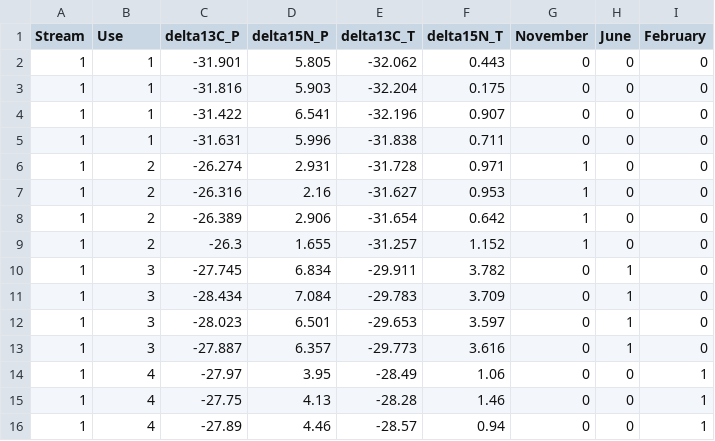
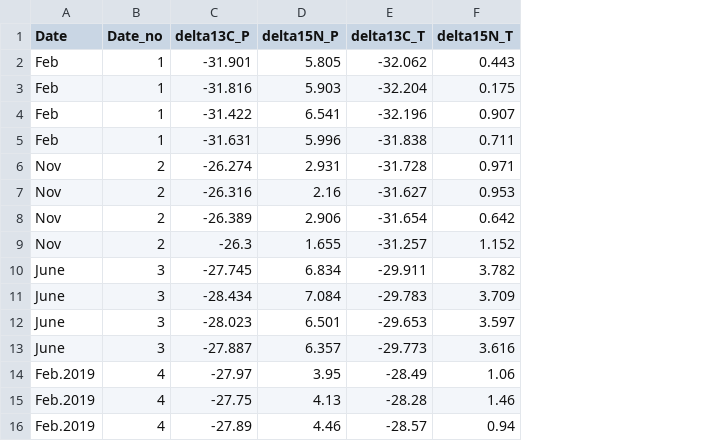
Before and after one commit to PEGutierrezF/Algal_Estimation_Bayesian_Model, a CSV file: sourcesQP.csv, drawn as a sheet; removed rows and columns are numbered as before the commit, all else as after; the diff names each change by its address in the sheet, - before the commit and + after, or states it on an @@ line.

```diff
--- a/sourcesQP.csv
+++ b/sourcesQP.csv
-column A (Stream), rows 2-16: all 1
+column A (Date), rows 2-16: Feb | Feb | Feb | Feb | Nov | Nov | Nov | Nov | June | June | June | June | Feb.2019 | Feb.2019 | Feb.2019
-column G (November), rows 2-16: 0 | 0 | 0 | 0 | 1 | 1 | 1 | 1 | 0 | 0 | 0 | 0 | 0 | 0 | 0
-column H (June), rows 2-16: 0 | 0 | 0 | 0 | 0 | 0 | 0 | 0 | 1 | 1 | 1 | 1 | 0 | 0 | 0
-column I (February), rows 2-16: 0 | 0 | 0 | 0 | 0 | 0 | 0 | 0 | 0 | 0 | 0 | 0 | 1 | 1 | 1
-B1: Use
+B1: Date_no
```
Also changed, not shown: 5 other files.
